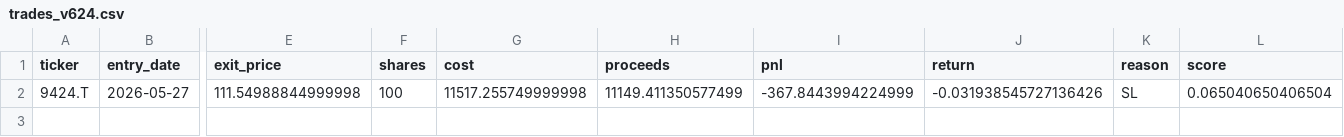
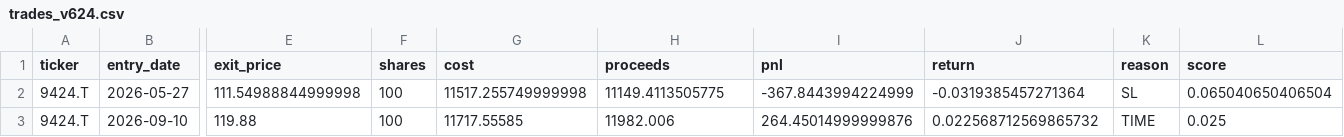
Before and after one commit to pengin01/stock-trading-system, a CSV file: trades_v624.csv, drawn as a sheet; only a part is shown, gaps mark what is left out; rows hold the shown columns only; the diff names each change by its address in the sheet, - before the commit and + after, or states it on an @@ line.

```diff
--- a/trades_v624.csv
+++ b/trades_v624.csv
-H2 (proceeds): 11149.411350577499
+H2 (proceeds): 11149.4113505775
-J2 (return): -0.031938545727136426
+J2 (return): -0.0319385457271364
+row 3: 9424.T | 2026-09-10 | 119.88 | 100 | 11717.55585 | 11982.006 | 264.45014999999876 | 0.022568712569865732 | TIME | 0.025
```
Also changed, not shown: equity_v624.csv, 2 other files.
